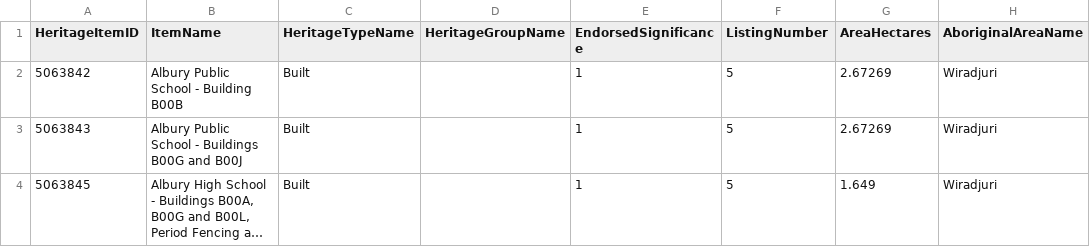
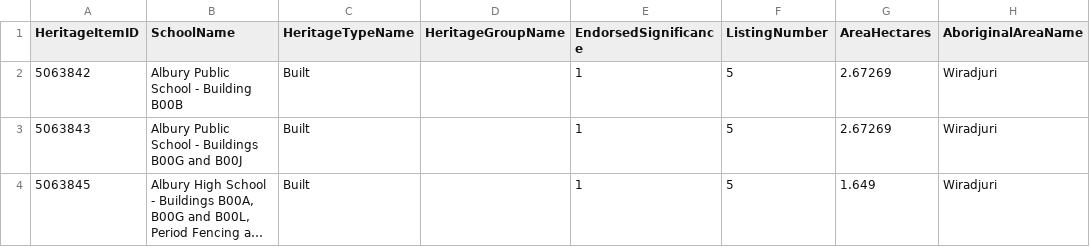
Before and after one commit to thisstewisstu/fit3179, a CSV file: Week 9 Homework/heritageitem_2020.csv, drawn as a sheet; only a part is shown; long unchanged cells end in …; the diff names each change by its address in the sheet, - before the commit and + after, or states it on an @@ line.

Commit message:
merge heritage data with respective long and lat

```diff
--- a/Week 9 Homework/heritageitem_2020.csv
+++ b/Week 9 Homework/heritageitem_2020.csv
-B1: ItemName
+B1: SchoolName
```
Also changed, not shown: Week 9 Homework/nsw_schools_data.csv, 3 other files.
